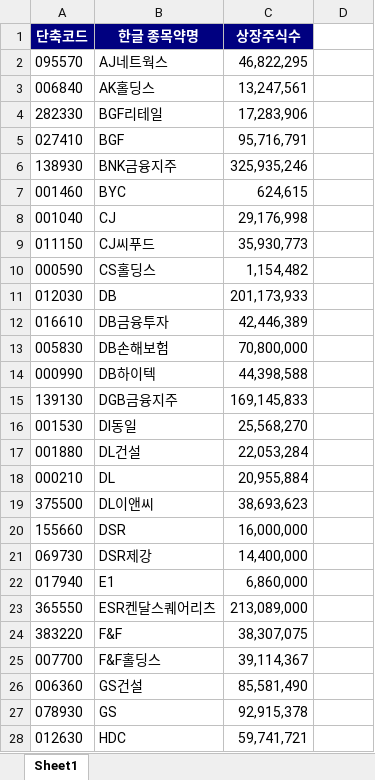
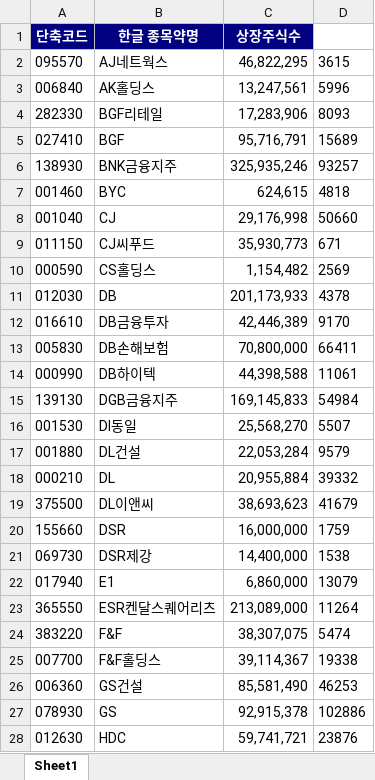
Before and after one commit to lxxjs/pystockrecommender, an Excel workbook: stocksDB_edit.xlsx, sheet Sheet1, drawn as a sheet; only a part is shown; values as stored, in another font and other column widths than the file's, no borders; the diff covers the shown part only; the diff names each change by its address in the sheet, - before the commit and + after, or states it on an @@ line.

Commit message:
add equitiy capital to stocksDB

```diff
--- a/stocksDB_edit.xlsx (sheet Sheet1)
+++ b/stocksDB_edit.xlsx (sheet Sheet1)
-D2: (empty)
+D2: 3615
-D3: (empty)
+D3: 5996
-D4: (empty)
+D4: 8093
-D5: (empty)
+D5: 15689
-D6: (empty)
+D6: 93257
-D7: (empty)
+D7: 4818
-D8: (empty)
+D8: 50660
-D9: (empty)
+D9: 671
-D10: (empty)
+D10: 2569
-D11: (empty)
+D11: 4378
-D12: (empty)
+D12: 9170
-D13: (empty)
+D13: 66411
-D14: (empty)
+D14: 11061
-D15: (empty)
+D15: 54984
-D16: (empty)
+D16: 5507
-D17: (empty)
+D17: 9579
-D18: (empty)
+D18: 39332
-D19: (empty)
+D19: 41679
-D20: (empty)
+D20: 1759
-D21: (empty)
+D21: 1538
-D22: (empty)
+D22: 13079
-D23: (empty)
+D23: 11264
-D24: (empty)
+D24: 5474
-D25: (empty)
+D25: 19338
-D26: (empty)
+D26: 46253
-D27: (empty)
+D27: 102886
-D28: (empty)
+D28: 23876
```
Also changed, not shown: 787 edited cells elsewhere in this sheet, 1 other file.
